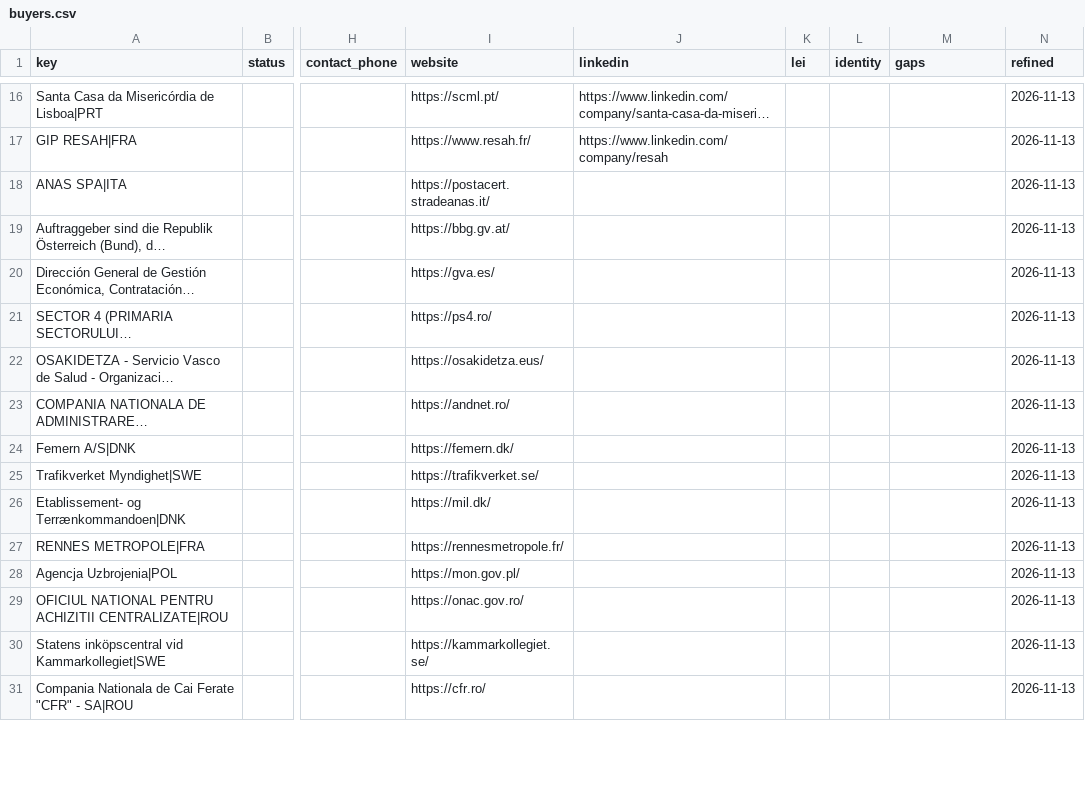
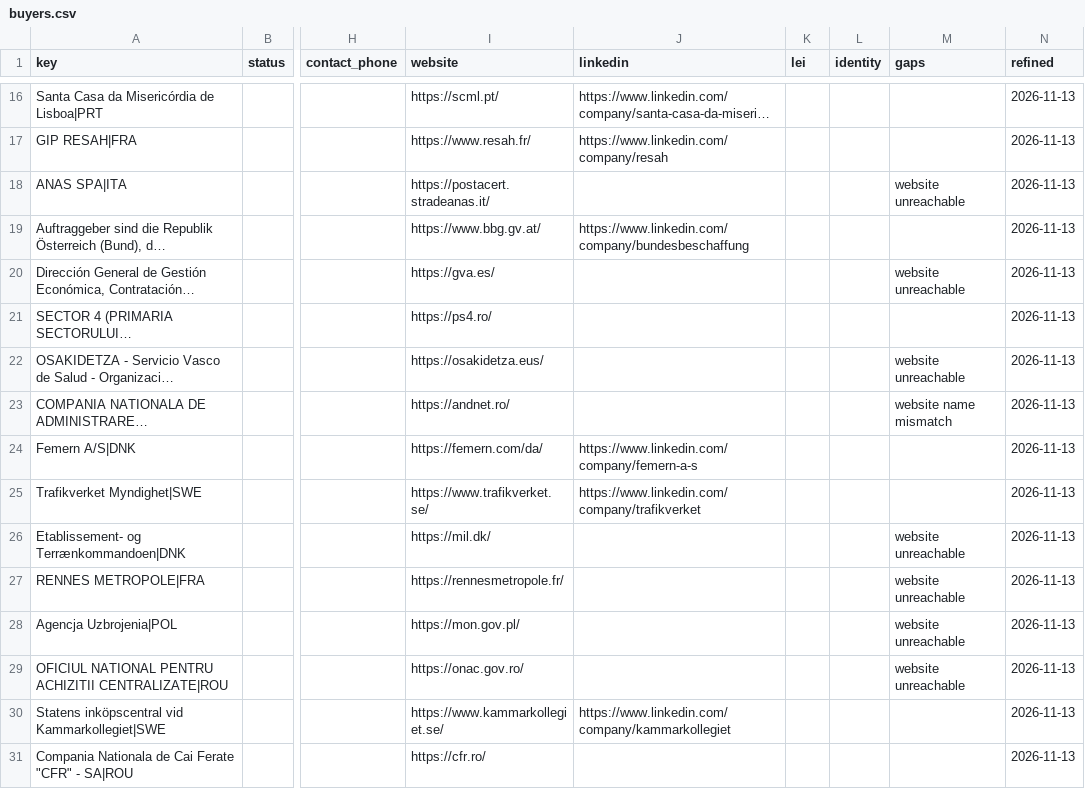
Before and after one commit to etaram/commodity-feeder, a CSV file: data/leads/refined/buyers.csv, drawn as a sheet; only a part is shown, gaps mark what is left out; long unchanged cells end in …; the diff covers the shown part only; the diff names each change by its address in the sheet, - before the commit and + after, or states it on an @@ line.

```diff
--- a/data/leads/refined/buyers.csv
+++ b/data/leads/refined/buyers.csv
-M18 (gaps): (empty)
+M18 (gaps): website unreachable
-I19 (website): https://bbg.gv.at/
+I19 (website): https://www.bbg.gv.at/
-J19 (linkedin): (empty)
+J19 (linkedin): https://www.linkedin.com/company/bundesbeschaffung
-M20 (gaps): (empty)
+M20 (gaps): website unreachable
-M22 (gaps): (empty)
+M22 (gaps): website unreachable
-M23 (gaps): (empty)
+M23 (gaps): website name mismatch
-I24 (website): https://femern.dk/
+I24 (website): https://femern.com/da/
-J24 (linkedin): (empty)
+J24 (linkedin): https://www.linkedin.com/company/femern-a-s
-I25 (website): https://trafikverket.se/
+I25 (website): https://www.trafikverket.se/
-J25 (linkedin): (empty)
+J25 (linkedin): https://www.linkedin.com/company/trafikverket
-M26:M29 (gaps): (empty)
+M26:M29 (gaps): website unreachable
-I30 (website): https://kammarkollegiet.se/
+I30 (website): https://www.kammarkollegiet.se/
-J30 (linkedin): (empty)
+J30 (linkedin): https://www.linkedin.com/company/kammarkollegiet
```
Also changed, not shown: 152 edited cells elsewhere in this file, data/leads/refined/accounts.csv, data/leads/refined/logistics.csv, 2 other files.
